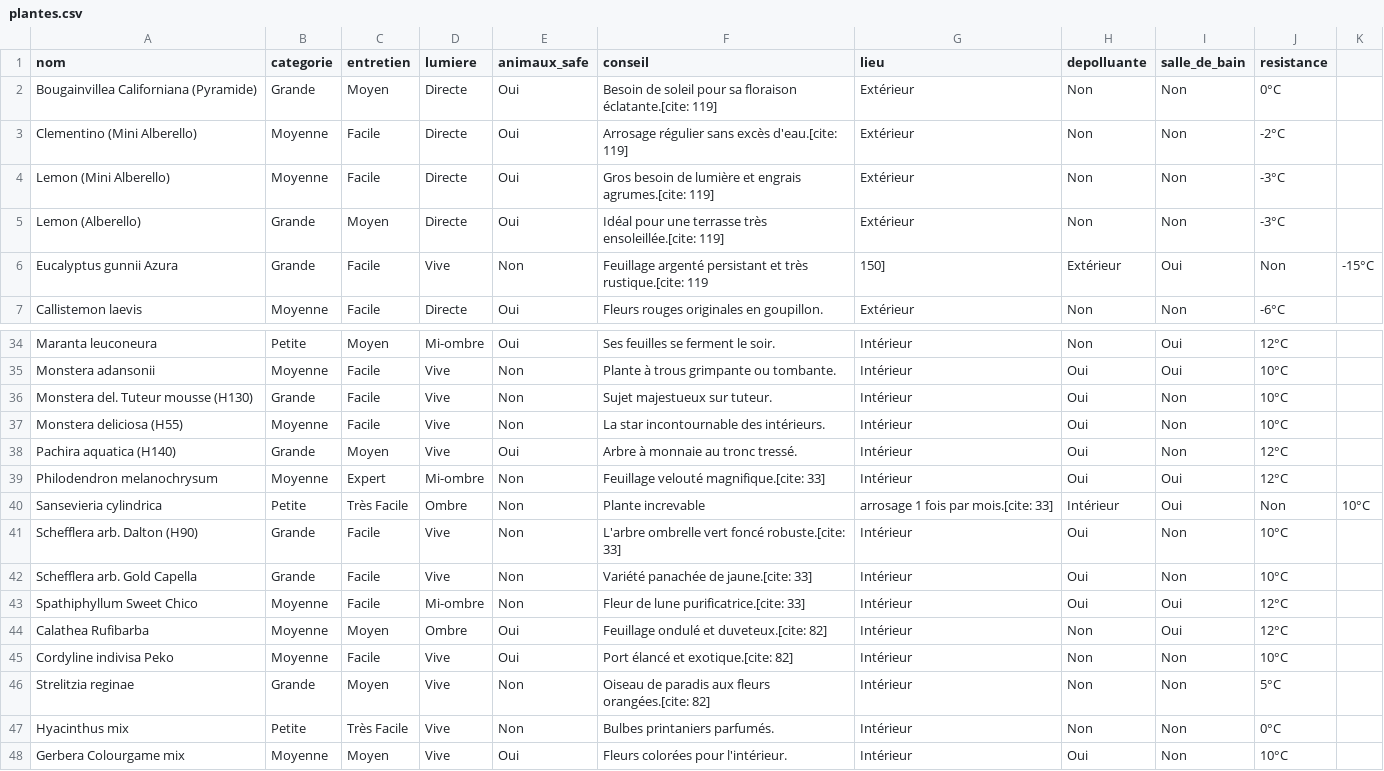
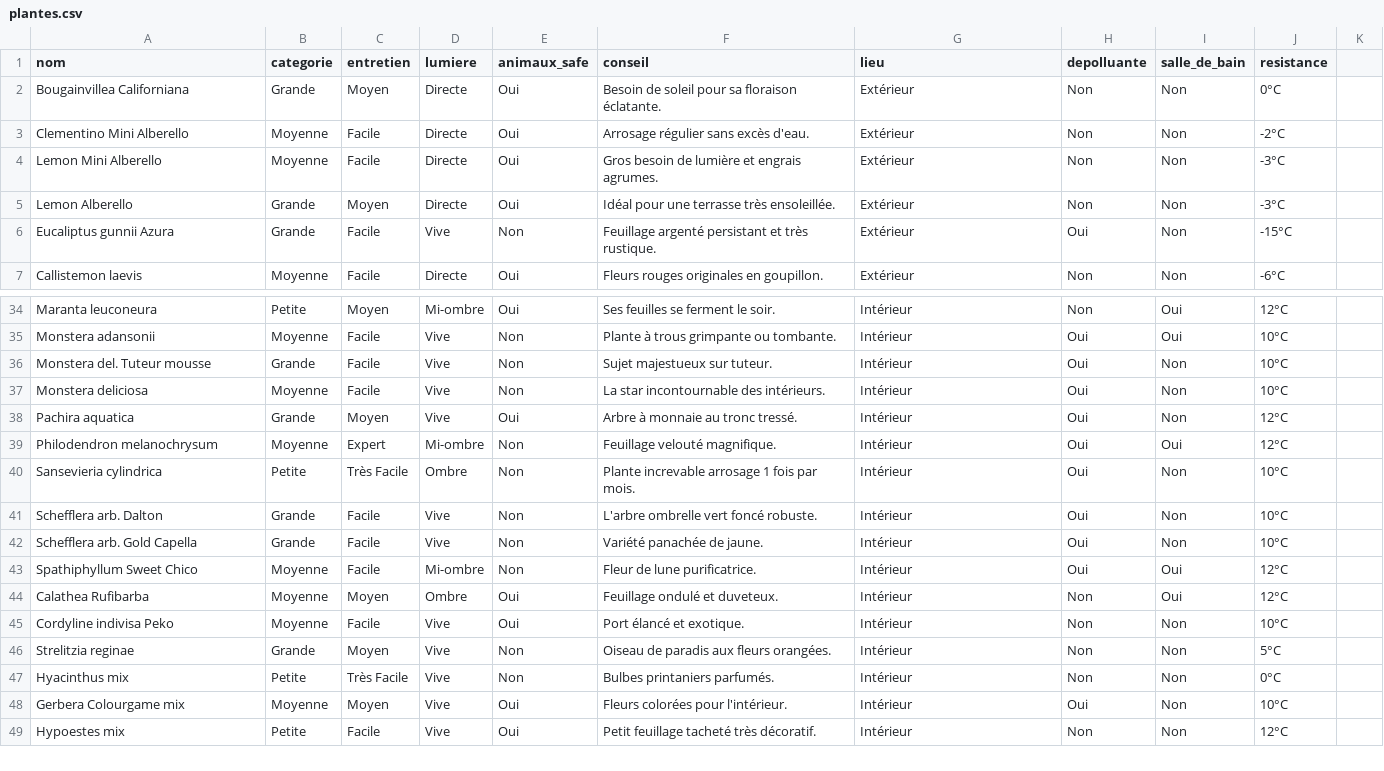
Before and after one commit to plantesad07/plantes-addict-app, a CSV file: plantes.csv, drawn as a sheet; only a part is shown, gaps mark what is left out; the shorter side is filled out with more unchanged rows; the diff covers the shown part only.

Commit message:
Update plantes.csv

```diff
--- a/plantes.csv
+++ b/plantes.csv
@@ -1,7 +1,7 @@
 nom,categorie,entretien,lumiere,animaux_safe,conseil,lieu,depolluante,salle_de_bain,resistance
-Bougainvillea Californiana (Pyramide),Grande,Moyen,Directe,Oui,Besoin de soleil pour sa floraison éclatante.[cite: 119],Extérieur,Non,Non,0°C
-Clementino (Mini Alberello),Moyenne,Facile,Directe,Oui,Arrosage régulier sans excès d'eau.[cite: 119],Extérieur,Non,Non,-2°C
-Lemon (Mini Alberello),Moyenne,Facile,Directe,Oui,Gros besoin de lumière et engrais agrumes.[cite: 119],Extérieur,Non,Non,-3°C
-Lemon (Alberello),Grande,Moyen,Directe,Oui,Idéal pour une terrasse très ensoleillée.[cite: 119],Extérieur,Non,Non,-3°C
-Eucalyptus gunnii Azura,Grande,Facile,Vive,Non,Feuillage argenté persistant et très rustique.[cite: 119, 150],Extérieur,Oui,Non,-15°C
+Bougainvillea Californiana,Grande,Moyen,Directe,Oui,Besoin de soleil pour sa floraison éclatante.,Extérieur,Non,Non,0°C
+Clementino Mini Alberello,Moyenne,Facile,Directe,Oui,Arrosage régulier sans excès d'eau.,Extérieur,Non,Non,-2°C
+Lemon Mini Alberello,Moyenne,Facile,Directe,Oui,Gros besoin de lumière et engrais agrumes.,Extérieur,Non,Non,-3°C
+Lemon Alberello,Grande,Moyen,Directe,Oui,Idéal pour une terrasse très ensoleillée.,Extérieur,Non,Non,-3°C
+Eucaliptus gunnii Azura,Grande,Facile,Vive,Non,Feuillage argenté persistant et très rustique.,Extérieur,Oui,Non,-15°C
 Callistemon laevis,Moyenne,Facile,Directe,Oui,Fleurs rouges originales en goupillon.,Extérieur,Non,Non,-6°C
@@ -35,13 +35,13 @@ Maranta leuconeura,Petite,Moyen,Mi-ombre,Oui,Ses feuilles se ferment le soir.,In
 Monstera adansonii,Moyenne,Facile,Vive,Non,Plante à trous grimpante ou tombante.,Intérieur,Oui,Oui,10°C
-Monstera del. Tuteur mousse (H130),Grande,Facile,Vive,Non,Sujet majestueux sur tuteur.,Intérieur,Oui,Non,10°C
-Monstera deliciosa (H55),Moyenne,Facile,Vive,Non,La star incontournable des intérieurs.,Intérieur,Oui,Non,10°C
-Pachira aquatica (H140),Grande,Moyen,Vive,Oui,Arbre à monnaie au tronc tressé.,Intérieur,Oui,Non,12°C
-Philodendron melanochrysum,Moyenne,Expert,Mi-ombre,Non,Feuillage velouté magnifique.[cite: 33],Intérieur,Oui,Oui,12°C
-Sansevieria cylindrica,Petite,Très Facile,Ombre,Non,Plante increvable, arrosage 1 fois par mois.[cite: 33],Intérieur,Oui,Non,10°C
-Schefflera arb. Dalton (H90),Grande,Facile,Vive,Non,L'arbre ombrelle vert foncé robuste.[cite: 33],Intérieur,Oui,Non,10°C
-Schefflera arb. Gold Capella,Grande,Facile,Vive,Non,Variété panachée de jaune.[cite: 33],Intérieur,Oui,Non,10°C
-Spathiphyllum Sweet Chico,Moyenne,Facile,Mi-ombre,Non,Fleur de lune purificatrice.[cite: 33],Intérieur,Oui,Oui,12°C
-Calathea Rufibarba,Moyenne,Moyen,Ombre,Oui,Feuillage ondulé et duveteux.[cite: 82],Intérieur,Non,Oui,12°C
-Cordyline indivisa Peko,Moyenne,Facile,Vive,Oui,Port élancé et exotique.[cite: 82],Intérieur,Non,Non,10°C
-Strelitzia reginae,Grande,Moyen,Vive,Non,Oiseau de paradis aux fleurs orangées.[cite: 82],Intérieur,Non,Non,5°C
+Monstera del. Tuteur mousse,Grande,Facile,Vive,Non,Sujet majestueux sur tuteur.,Intérieur,Oui,Non,10°C
+Monstera deliciosa,Moyenne,Facile,Vive,Non,La star incontournable des intérieurs.,Intérieur,Oui,Non,10°C
+Pachira aquatica,Grande,Moyen,Vive,Oui,Arbre à monnaie au tronc tressé.,Intérieur,Oui,Non,12°C
+Philodendron melanochrysum,Moyenne,Expert,Mi-ombre,Non,Feuillage velouté magnifique.,Intérieur,Oui,Oui,12°C
+Sansevieria cylindrica,Petite,Très Facile,Ombre,Non,Plante increvable arrosage 1 fois par mois.,Intérieur,Oui,Non,10°C
+Schefflera arb. Dalton,Grande,Facile,Vive,Non,L'arbre ombrelle vert foncé robuste.,Intérieur,Oui,Non,10°C
+Schefflera arb. Gold Capella,Grande,Facile,Vive,Non,Variété panachée de jaune.,Intérieur,Oui,Non,10°C
+Spathiphyllum Sweet Chico,Moyenne,Facile,Mi-ombre,Non,Fleur de lune purificatrice.,Intérieur,Oui,Oui,12°C
+Calathea Rufibarba,Moyenne,Moyen,Ombre,Oui,Feuillage ondulé et duveteux.,Intérieur,Non,Oui,12°C
+Cordyline indivisa Peko,Moyenne,Facile,Vive,Oui,Port élancé et exotique.,Intérieur,Non,Non,10°C
+Strelitzia reginae,Grande,Moyen,Vive,Non,Oiseau de paradis aux fleurs orangées.,Intérieur,Non,Non,5°C
 Hyacinthus mix,Petite,Très Facile,Vive,Non,Bulbes printaniers parfumés.,Intérieur,Non,Non,0°C
```
Also changed, not shown: 5 edited cells elsewhere in this file.
